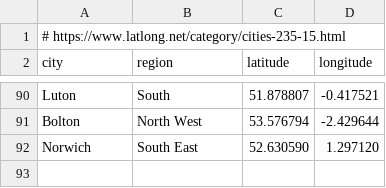
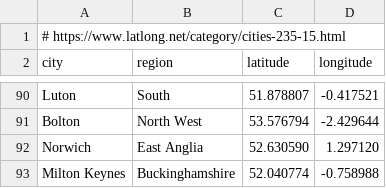
Before and after one commit to philmikejones/business-risk, a CSV file: cities-coordinates.csv, drawn as a sheet; only a part is shown, gaps mark what is left out.

Commit message:
add milton keynes

```diff
--- a/cities-coordinates.csv
+++ b/cities-coordinates.csv
@@ -91,2 +91,3 @@ Luton,South,51.878807,-0.417521
 Bolton,North West,53.576794,-2.429644
-Norwich,South East,52.630590,1.297120
+Norwich,East Anglia,52.630590,1.297120
+Milton Keynes,Buckinghamshire,52.040774,-0.758988
```
